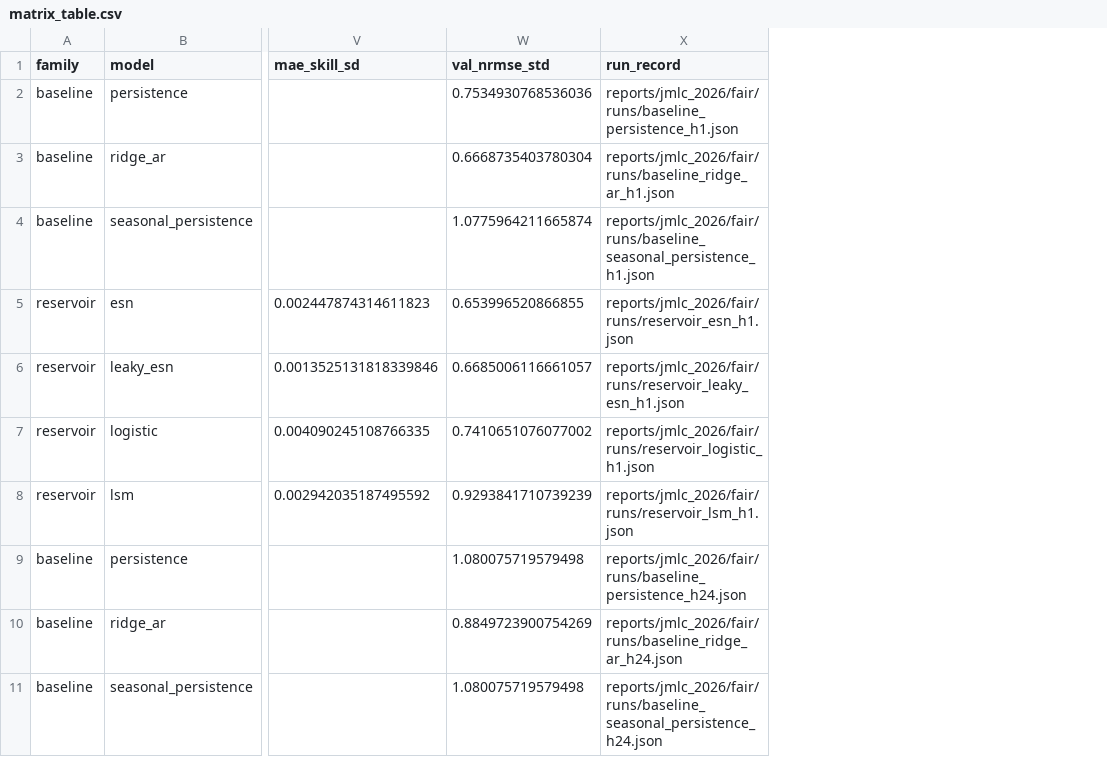
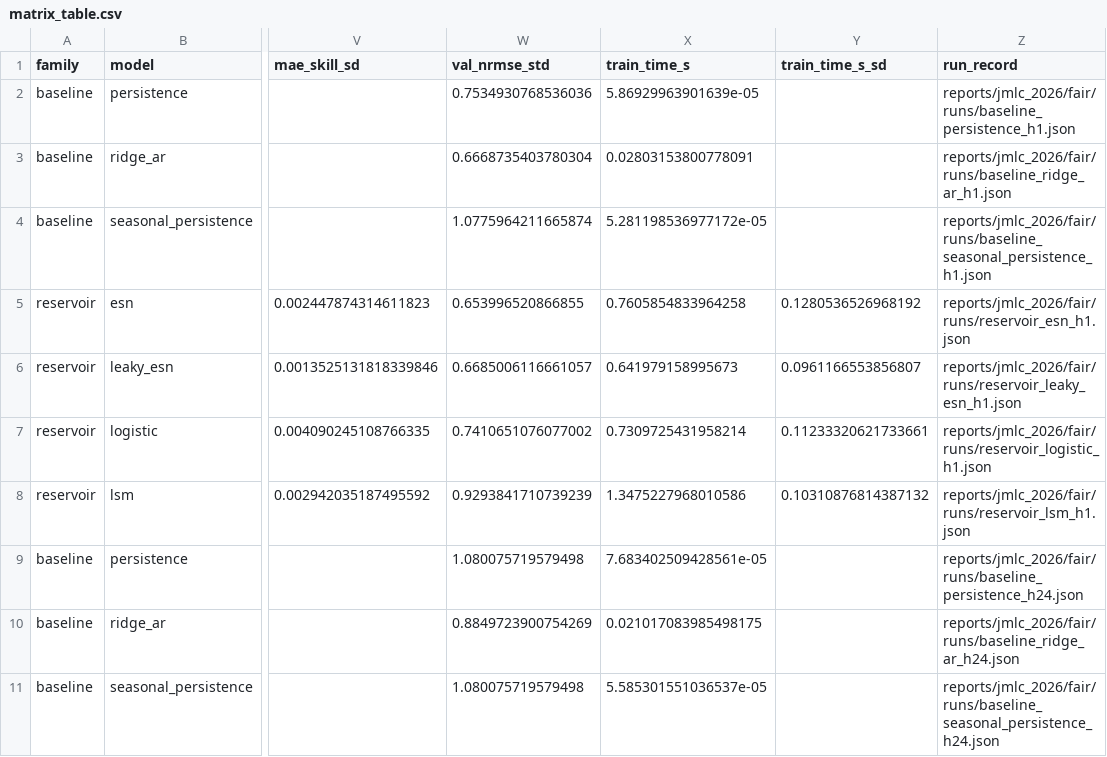
Before and after one commit to ReFlex-cmd/rc-bench, a CSV file: reports/jmlc_2026/aggregates/matrix_table.csv, drawn as a sheet; only a part is shown, gaps mark what is left out; the diff names each change by its address in the sheet, - before the commit and + after, or states it on an @@ line.

Commit message:
feat(evidence): surface training time in the published matrix table (PROF-004)
Описание проекта ставит время обучения первым пунктом ресурсного профиля.
Оно измерялось в каждом прогоне и лежало в MetricsResult, но до опубликованной
таблицы не доходило — заявленный пункт нельзя было проверить по бандлу.

Колонка живёт в matrix_table рядом с качеством, а не в profiles/summary.json:
там измеряется стоимость ВЫВОДА, и смешивать её с обучением в одном файле
значило бы стереть границу, ради которой профилировочный проход выделен
отдельно. Детерминированные baseline получают train_time_s_sd=None, а не ноль:
они запускаются однократно, и ноль читался бы как измеренное отсутствие
разброса.

```diff
--- a/reports/jmlc_2026/aggregates/matrix_table.csv
+++ b/reports/jmlc_2026/aggregates/matrix_table.csv
+column X (train_time_s), rows 2-11: 5.86929963901639e-05 | 0.02803153800778091 | 5.281198536977172e-05 | 0.7605854833964258 | 0.641979158995673 | 0.7309725431958214 | 1.3475227968010586 | 7.683402509428561e-05 | 0.021017083985498175 | 5.585301551036537e-05
+column Y (train_time_s_sd), rows 5-8: 0.1280536526968192 | 0.0961166553856807 | 0.11233320621733661 | 0.10310876814387132
```
Also changed, not shown: 3 other files.
